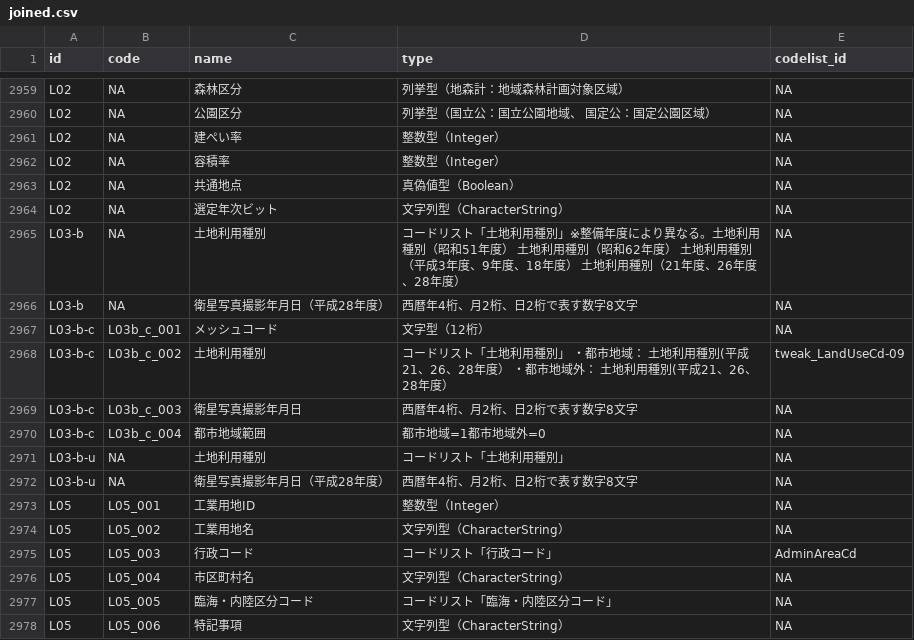
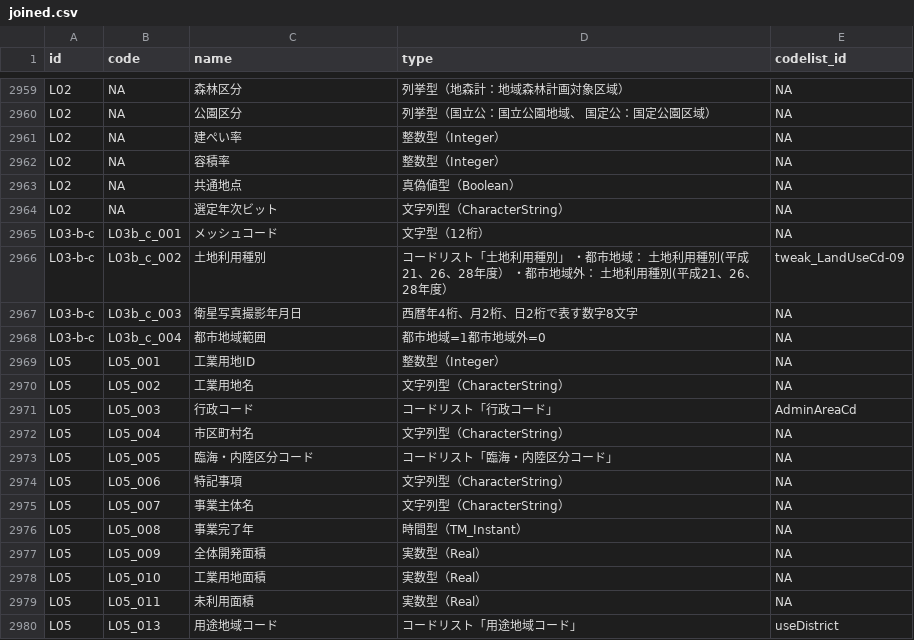
Before and after one commit to yutannihilation/kokudosuuchi-metadata, a CSV file: data/joined.csv, drawn as a sheet; only a part is shown, gaps mark what is left out; the shorter side is filled out with more unchanged rows.

```diff
--- a/data/joined.csv
+++ b/data/joined.csv
@@ -2964,4 +2964,2 @@ L02,NA,共通地点,真偽値型（Boolean）,NA
 L02,NA,選定年次ビット,文字列型（CharacterString）,NA
-L03-b,NA,土地利用種別,コードリスト「土地利用種別」※整備年度により異なる。土地利用種別（昭和51年度） 土地利用種別（昭和62年度） 土地利用種別（平成3年度、9年度、18年度） 土地利用種別（21年度、26年度、28年度）,NA
-L03-b,NA,衛星写真撮影年月日（平成28年度）,西暦年4桁、月2桁、日2桁で表す数字8文字,NA
 L03-b-c,L03b_c_001,メッシュコード,文字型（12桁）,NA
@@ -2970,4 +2968,2 @@ L03-b-c,L03b_c_003,衛星写真撮影年月日,西暦年4桁、月2桁、日2桁
 L03-b-c,L03b_c_004,都市地域範囲,都市地域=1都市地域外=0,NA
-L03-b-u,NA,土地利用種別,コードリスト「土地利用種別」,NA
-L03-b-u,NA,衛星写真撮影年月日（平成28年度）,西暦年4桁、月2桁、日2桁で表す数字8文字,NA
 L05,L05_001,工業用地ID,整数型（Integer）,NA
```
Also changed, not shown: data/matching_types.csv, 6 other files.
